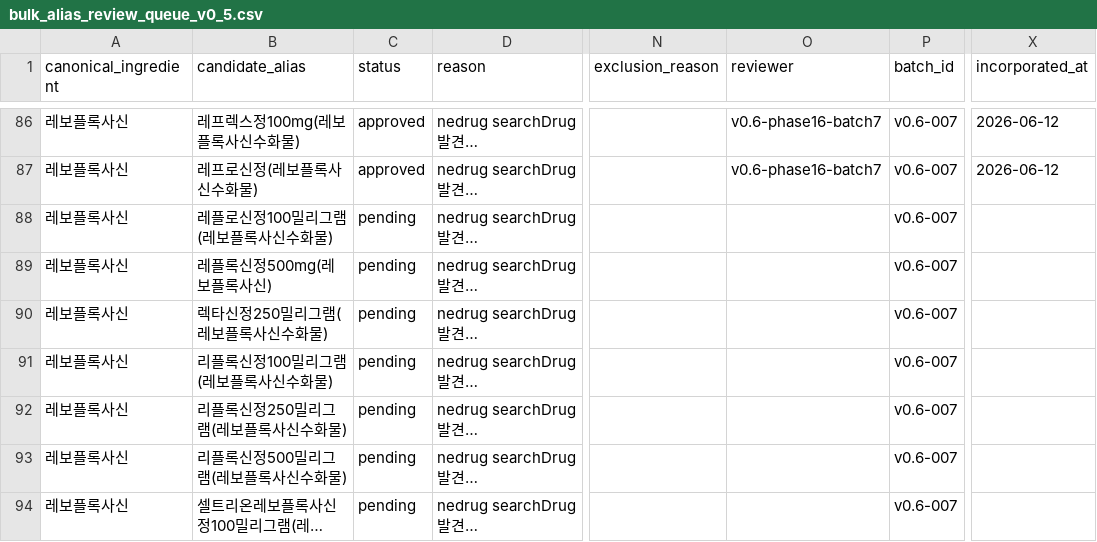
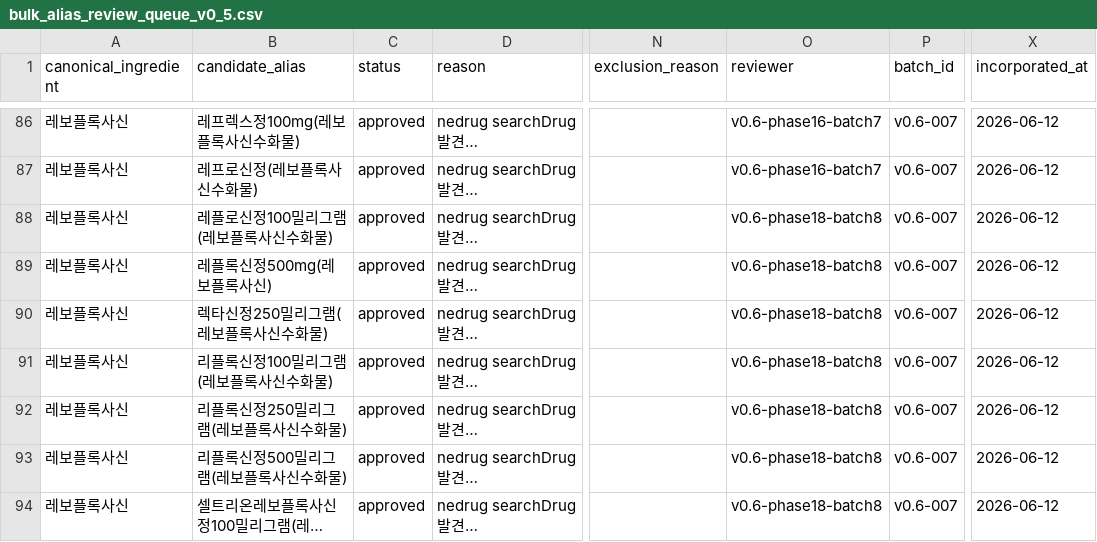
Before and after one commit to yoonspower/medistack, a CSV file: data/candidates/bulk_alias_review_queue_v0_5.csv, drawn as a sheet; only a part is shown, gaps mark what is left out; long unchanged cells end in …; the diff covers the shown part only; the diff names each change by its address in the sheet, - before the commit and + after, or states it on an @@ line.

Commit message:
Incorporate v0.6 batch 8 product aliases (306->356)

```diff
--- a/data/candidates/bulk_alias_review_queue_v0_5.csv
+++ b/data/candidates/bulk_alias_review_queue_v0_5.csv
-C88:C94 (status): pending
+C88:C94 (status): approved
-O88:O94 (reviewer): (empty)
+O88:O94 (reviewer): v0.6-phase18-batch8
-X88:X94 (incorporated_at): (empty)
+X88:X94 (incorporated_at): 2026-06-12
```
Also changed, not shown: 129 edited cells elsewhere in this file, data/candidates/bulk_alias_approved_ready_batch8_v0_6.csv, 6 other files.
